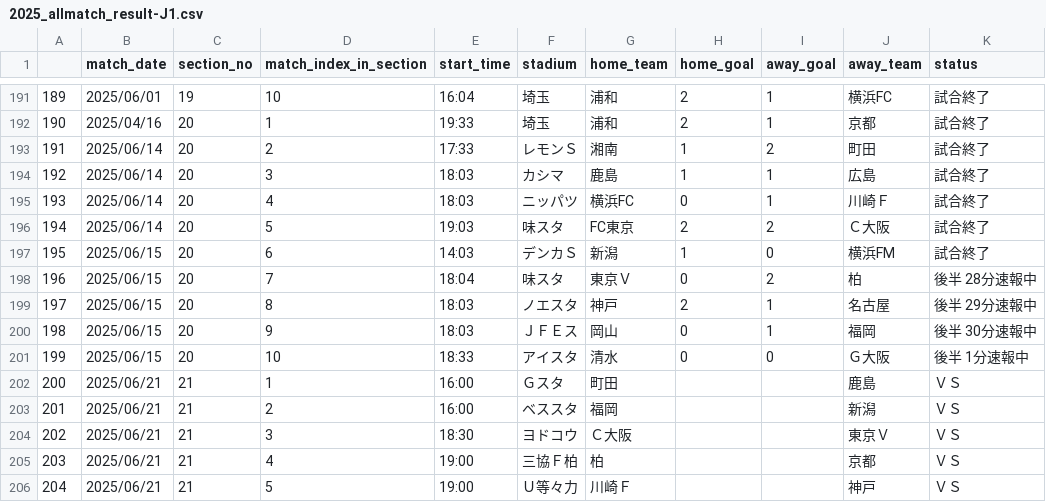
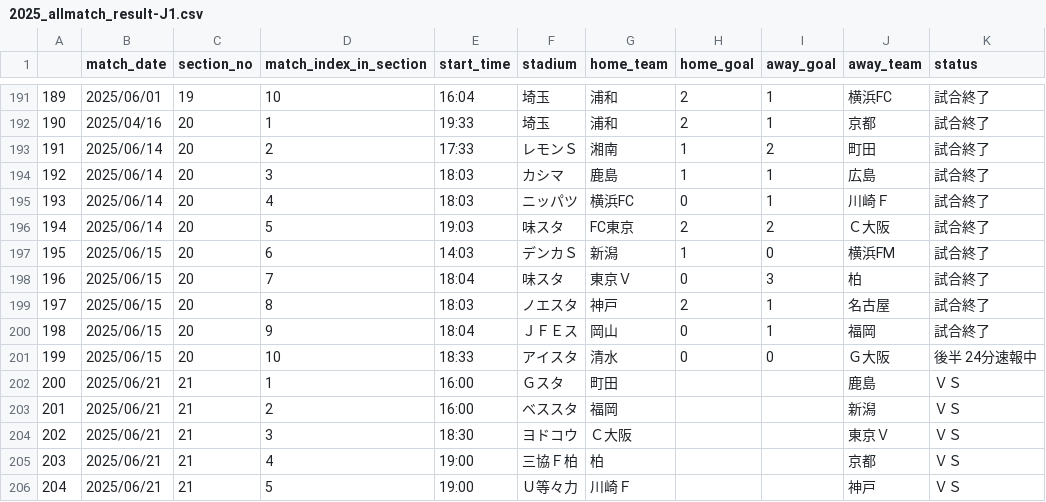
Before and after one commit to mokekuma-git/JLeague_Matches-Bar_Graph, a CSV file: docs/csv/2025_allmatch_result-J1.csv, drawn as a sheet; only a part is shown, gaps mark what is left out.

```diff
--- a/docs/csv/2025_allmatch_result-J1.csv
+++ b/docs/csv/2025_allmatch_result-J1.csv
@@ -197,6 +197,6 @@
 195,2025/06/15,20,6,14:03,デンカＳ,新潟,1,0,横浜FM,試合終了
-196,2025/06/15,20,7,18:04,味スタ,東京Ｖ,0,2,柏,後半 28分速報中
-197,2025/06/15,20,8,18:03,ノエスタ,神戸,2,1,名古屋,後半 29分速報中
-198,2025/06/15,20,9,18:03,ＪＦＥス,岡山,0,1,福岡,後半 30分速報中
-199,2025/06/15,20,10,18:33,アイスタ,清水,0,0,Ｇ大阪,後半 1分速報中
+196,2025/06/15,20,7,18:04,味スタ,東京Ｖ,0,3,柏,試合終了
+197,2025/06/15,20,8,18:03,ノエスタ,神戸,2,1,名古屋,試合終了
+198,2025/06/15,20,9,18:04,ＪＦＥス,岡山,0,1,福岡,試合終了
+199,2025/06/15,20,10,18:33,アイスタ,清水,0,0,Ｇ大阪,後半 24分速報中
 200,2025/06/21,21,1,16:00,Ｇスタ,町田,,,鹿島,ＶＳ
```
Also changed, not shown: docs/csv/2025_allmatch_result-J2.csv, docs/csv/2025_allmatch_result-J3.csv, 1 other file.
